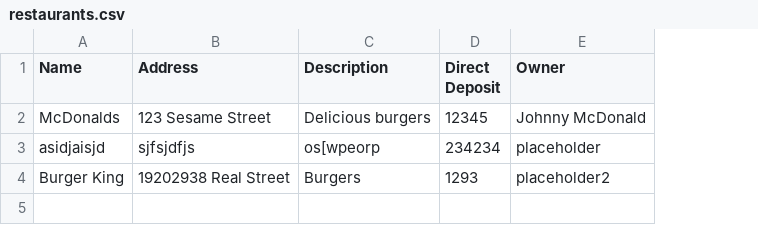
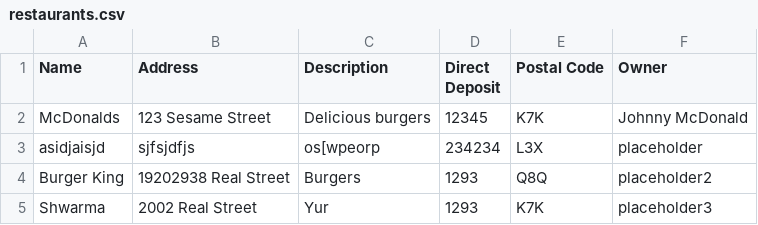
Before and after one commit to NicholasTillo/Test, a CSV file: Code/restaurants.csv, drawn as a sheet; the diff names each change by its address in the sheet, - before the commit and + after, or states it on an @@ line.

```diff
--- a/Code/restaurants.csv
+++ b/Code/restaurants.csv
+column E (Postal Code), rows 2-4: K7K | L3X | Q8Q
+row 5: Shwarma | 2002 Real Street | Yur | 1293 | K7K | placeholder3
```
Also changed, not shown: 5 other files.
